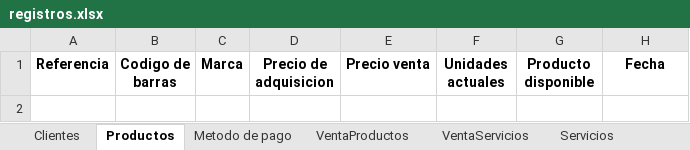
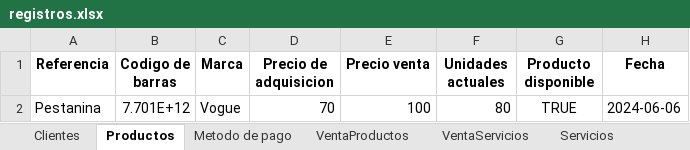
Before and after one commit to C-Sebastian-M/GLAM_MAKEUP_STORE, an Excel workbook: registros.xlsx, sheet Productos, drawn as a sheet; values as stored, in another font and other column widths than the file's, no borders; the diff names each change by its address in the sheet, - before the commit and + after, or states it on an @@ line.

```diff
--- a/registros.xlsx (sheet Productos)
+++ b/registros.xlsx (sheet Productos)
+row 2: Pestanina | 7.701E+12 | Vogue | 70 | 100 | 80 | TRUE | 2024-06-06
```
Also changed, not shown: sheet VentaProductos, sheet Clientes, sheet Servicios, 2 other files.
